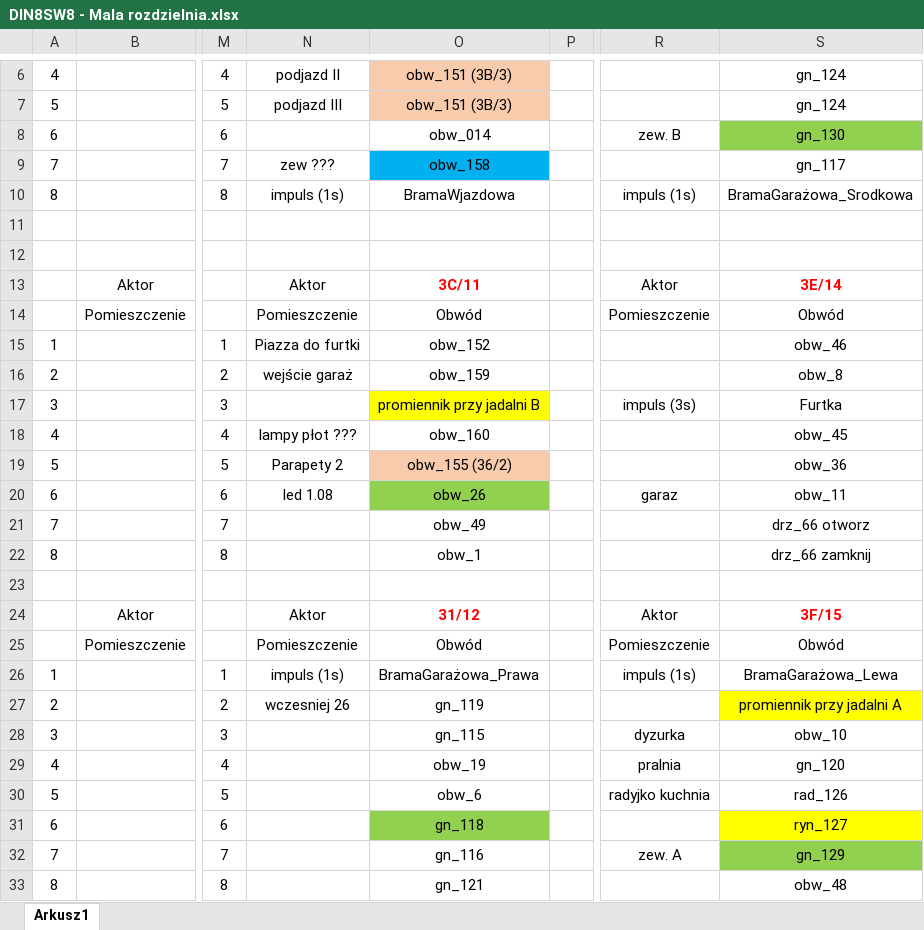
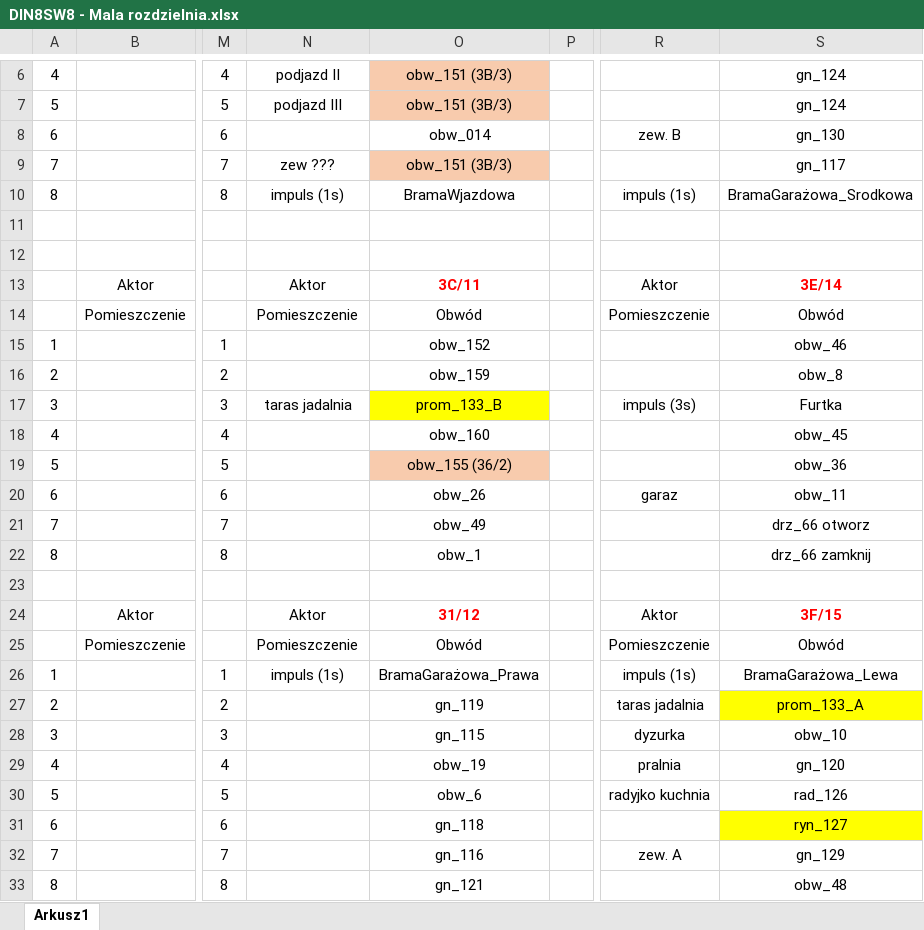
Before and after one commit to RBSystems/Crestron-10, an Excel workbook: Kurasik/doc/DIN8SW8 - Mala rozdzielnia.xlsx, sheet Arkusz1, drawn as a sheet; only a part is shown, gaps mark what is left out; values as stored, in another font and other column widths than the file's, no borders; the diff names each change by its address in the sheet, - before the commit and + after, or states it on an @@ line.

```diff
--- a/Kurasik/doc/DIN8SW8 - Mala rozdzielnia.xlsx (sheet Arkusz1)
+++ b/Kurasik/doc/DIN8SW8 - Mala rozdzielnia.xlsx (sheet Arkusz1)
-S8 fill: #92D050
+S8 fill: none
-O9: obw_158
+O9: obw_151 (3B/3)
-O9 fill: #00B0F0
+O9 fill: #F8CBAD
-N15: Piazza do furtki
+N15: (empty)
-N16: wejście garaż
+N16: (empty)
-N17: (empty)
+N17: taras jadalnia
-O17: promiennik przy jadalni B
+O17: prom_133_B
-N18: lampy płot ???
+N18: (empty)
-N19: Parapety 2
+N19: (empty)
-N20: led 1.08
+N20: (empty)
-O20 fill: #92D050
+O20 fill: none
-N27: wczesniej 26
+N27: (empty)
-R27: (empty)
+R27: taras jadalnia
-S27: promiennik przy jadalni A
+S27: prom_133_A
-O31 fill: #92D050
+O31 fill: none
-S32 fill: #92D050
+S32 fill: none
```
Also changed, not shown: Kurasik/doc/DIN8SW8 - Duza rozdzielnia.xlsx, 6 other files.
